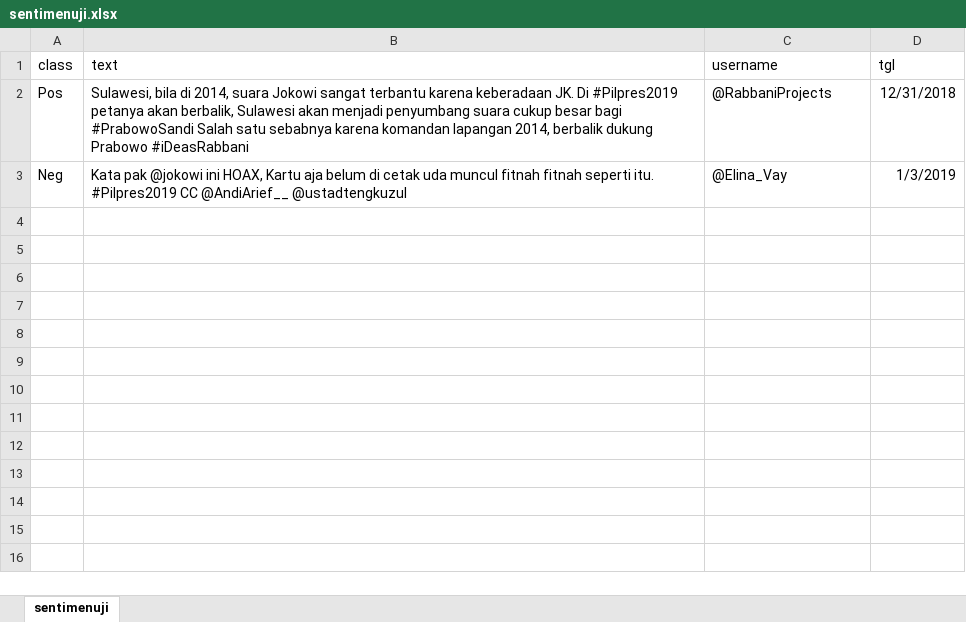
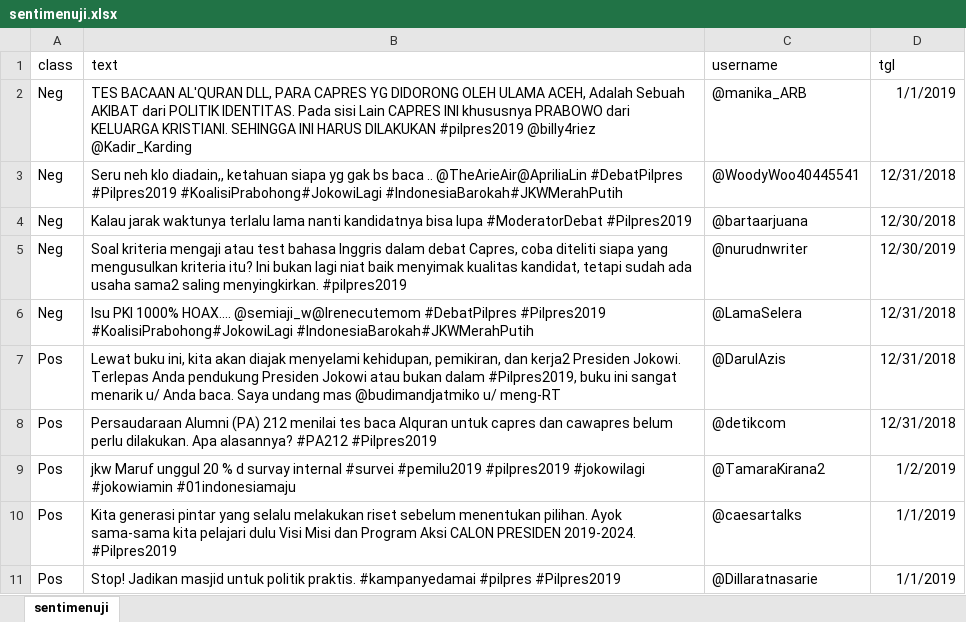
Before and after one commit to cemet23/stbi, an Excel workbook: sentimenuji.xlsx, sheet sentimenuji, drawn as a sheet; values as stored, in another font and other column widths than the file's, no borders; removed rows and columns are numbered as before the commit, all else as after; the diff names each change by its address in the sheet, - before the commit and + after, or states it on an @@ line.

```diff
--- a/sentimenuji.xlsx (sheet sentimenuji)
+++ b/sentimenuji.xlsx (sheet sentimenuji)
+row 2: Neg | TES BACAAN AL'QURAN DLL, PARA CAPRES YG DIDORONG OLEH ULAMA ACEH, Adalah Sebuah AKIBAT dari POLITIK IDENTITAS. Pada sisi Lain CAPRES INI khususnya PRABOWO dari KELUARGA KRISTIANI. SEHINGGA INI HARUS DILAKUKAN #pilpres2019 @billy4riez @Kadir_Karding | @manika_ARB | 1/1/2019
+row 3: Neg | Seru neh klo diadain,, ketahuan siapa yg gak bs baca .. @TheArieAir@ApriliaLin #DebatPilpres #Pilpres2019 #KoalisiPrabohong#JokowiLagi #IndonesiaBarokah#JKWMerahPutih | @WoodyWoo40445541 | 12/31/2018
+row 4: Neg | Kalau jarak waktunya terlalu lama nanti kandidatnya bisa lupa #ModeratorDebat #Pilpres2019 | @bartaarjuana | 12/30/2018
+row 5: Neg | Soal kriteria mengaji atau test bahasa Inggris dalam debat Capres, coba diteliti siapa yang mengusulkan kriteria itu? Ini bukan lagi niat baik menyimak kualitas kandidat, tetapi sudah ada usaha sama2 saling menyingkirkan. #pilpres2019 | @nurudnwriter | 12/30/2019
+row 6: Neg | Isu PKI 1000% HOAX.... @semiaji_w@Irenecutemom #DebatPilpres #Pilpres2019 #KoalisiPrabohong#JokowiLagi #IndonesiaBarokah#JKWMerahPutih | @LamaSelera | 12/31/2018
+row 7: Pos | Lewat buku ini, kita akan diajak menyelami kehidupan, pemikiran, dan kerja2 Presiden Jokowi. Terlepas Anda pendukung Presiden Jokowi atau bukan dalam #Pilpres2019, buku ini sangat menarik u/ Anda baca. Saya undang mas @budimandjatmiko u/ meng-RT | @DarulAzis | 12/31/2018
-B8 (text): Sulawesi, bila di 2014, suara Jokowi sangat terbantu karena keberadaan JK. Di #Pilpres2019 petanya akan berbalik, Sulawesi akan menjadi penyumbang suara cukup besar bagi #PrabowoSandi Salah satu sebabnya karena komandan lapangan 2014, berbalik dukung Prabowo #iDeasRabbani
+B8 (text): Persaudaraan Alumni (PA) 212 menilai tes baca Alquran untuk capres dan cawapres belum perlu dilakukan. Apa alasannya? #PA212 #Pilpres2019
-C8 (username): @RabbaniProjects
+C8 (username): @detikcom
-row 3: Neg | Kata pak @jokowi ini HOAX, Kartu aja belum di cetak uda muncul fitnah fitnah seperti itu. #Pilpres2019 CC @AndiArief__ @ustadtengkuzul | @Elina_Vay | 1/3/2019
+row 9: Pos | jkw Maruf unggul 20 % d survay internal #survei #pemilu2019 #pilpres2019 #jokowilagi #jokowiamin #01indonesiamaju | @TamaraKirana2 | 1/2/2019
+row 10: Pos | Kita generasi pintar yang selalu melakukan riset sebelum menentukan pilihan. Ayok sama-sama kita pelajari dulu Visi Misi dan Program Aksi CALON PRESIDEN 2019-2024. #Pilpres2019 | @caesartalks | 1/1/2019
+row 11: Pos | Stop! Jadikan masjid untuk politik praktis. #kampanyedamai #pilpres #Pilpres2019 | @Dillaratnasarie | 1/1/2019
```
Also changed, not shown: 2 other files.
